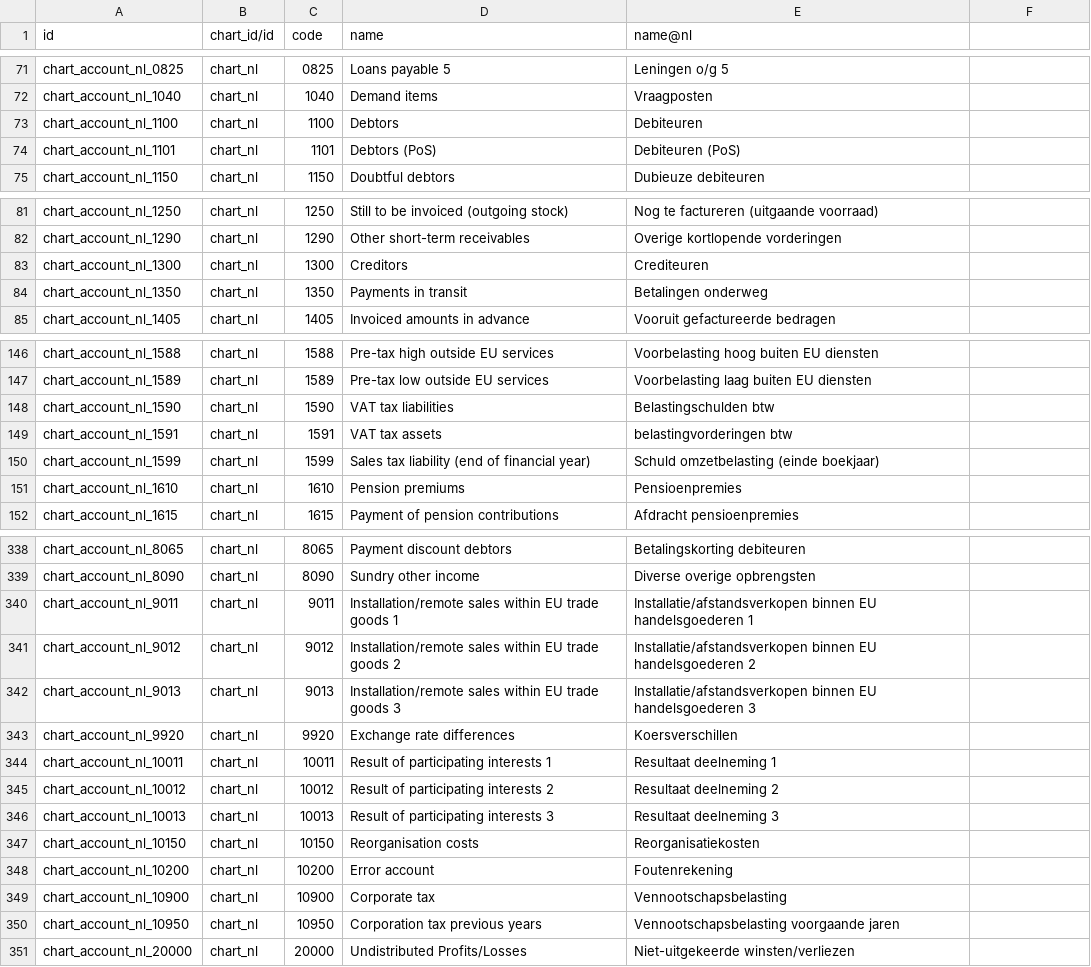
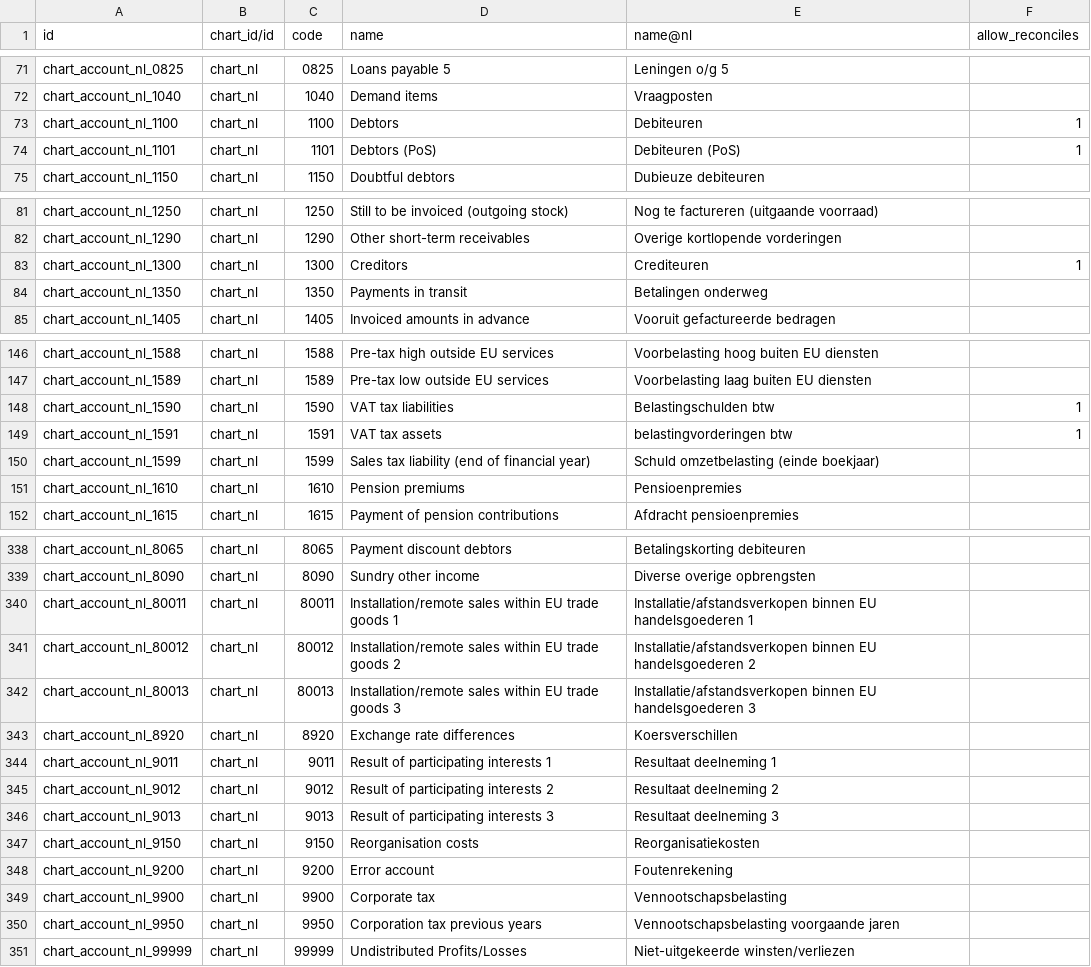
Before and after one commit to bamidev/craydoo, a CSV file: craydoo_l10n_nl/data/cd.account.chart.account-nl.csv, drawn as a sheet; only a part is shown, gaps mark what is left out; removed rows and columns are numbered as before the commit, all else as after; the diff names each change by its address in the sheet, - before the commit and + after, or states it on an @@ line.

```diff
--- a/craydoo_l10n_nl/data/cd.account.chart.account-nl.csv
+++ b/craydoo_l10n_nl/data/cd.account.chart.account-nl.csv
-F1: (empty)
+F1: allow_reconciles
-F73:F74 (allow_reconciles): (empty)
+F73:F74 (allow_reconciles): 1
-F83 (allow_reconciles): (empty)
+F83 (allow_reconciles): 1
-F148:F149 (allow_reconciles): (empty)
+F148:F149 (allow_reconciles): 1
+row 340: chart_account_nl_80011 | chart_nl | 80011 | Installation/remote sales within EU trade goods 1 | Installatie/afstandsverkopen binnen EU handelsgoederen 1
+row 341: chart_account_nl_80012 | chart_nl | 80012 | Installation/remote sales within EU trade goods 2 | Installatie/afstandsverkopen binnen EU handelsgoederen 2
+row 342: chart_account_nl_80013 | chart_nl | 80013 | Installation/remote sales within EU trade goods 3 | Installatie/afstandsverkopen binnen EU handelsgoederen 3
+row 343: chart_account_nl_8920 | chart_nl | 8920 | Exchange rate differences | Koersverschillen
-D344 (name): Installation/remote sales within EU trade goods 1
+D344 (name): Result of participating interests 1
-E344 (name@nl): Installatie/afstandsverkopen binnen EU handelsgoederen 1
+E344 (name@nl): Resultaat deelneming 1
-D345 (name): Installation/remote sales within EU trade goods 2
+D345 (name): Result of participating interests 2
-E345 (name@nl): Installatie/afstandsverkopen binnen EU handelsgoederen 2
+E345 (name@nl): Resultaat deelneming 2
-D346 (name): Installation/remote sales within EU trade goods 3
+D346 (name): Result of participating interests 3
-E346 (name@nl): Installatie/afstandsverkopen binnen EU handelsgoederen 3
+E346 (name@nl): Resultaat deelneming 3
-row 343: chart_account_nl_9920 | chart_nl | 9920 | Exchange rate differences | Koersverschillen
-row 344: chart_account_nl_10011 | chart_nl | 10011 | Result of participating interests 1 | Resultaat deelneming 1
-row 345: chart_account_nl_10012 | chart_nl | 10012 | Result of participating interests 2 | Resultaat deelneming 2
-row 346: chart_account_nl_10013 | chart_nl | 10013 | Result of participating interests 3 | Resultaat deelneming 3
-A347 (id): chart_account_nl_10150
+A347 (id): chart_account_nl_9150
-C347 (code): 10150
+C347 (code): 9150
-A348 (id): chart_account_nl_10200
+A348 (id): chart_account_nl_9200
-C348 (code): 10200
+C348 (code): 9200
-A349 (id): chart_account_nl_10900
+A349 (id): chart_account_nl_9900
-C349 (code): 10900
+C349 (code): 9900
-A350 (id): chart_account_nl_10950
+A350 (id): chart_account_nl_9950
-C350 (code): 10950
+C350 (code): 9950
-A351 (id): chart_account_nl_20000
+A351 (id): chart_account_nl_99999
-C351 (code): 20000
+C351 (code): 99999
```
Also changed, not shown: craydoo_account/security/ir.access.csv, 16 other files.
